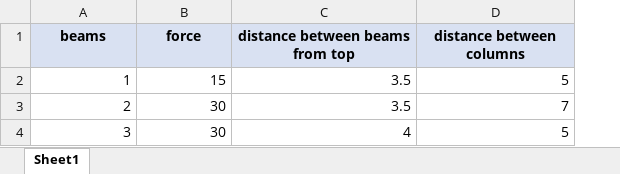
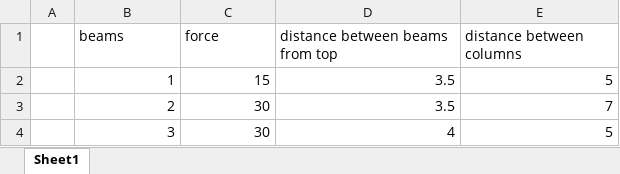
Before and after one commit to Uddipta69/Portal-method, an Excel workbook: data/portal.xlsx, sheet Sheet1, drawn as a sheet; values as stored, in another font and other column widths than the file's, no borders; addresses are those after the commit; the diff names each change by its address in the sheet, - before the commit and + after, or states it on an @@ line.

Commit message:
Add files via upload

```diff
--- a/data/portal.xlsx (sheet Sheet1)
+++ b/data/portal.xlsx (sheet Sheet1)
+column A, empty
@@ B1:E1 fill: #D9E1F2 → none, bold: on → off, alignment: center → left @@
```
